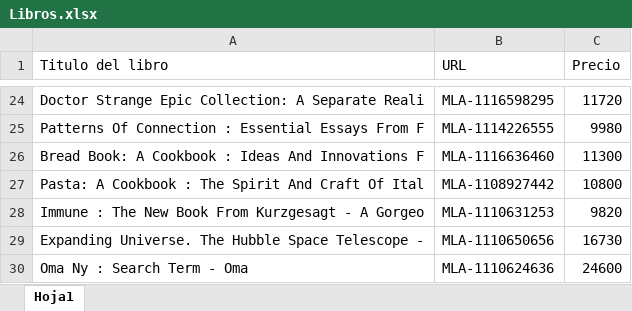
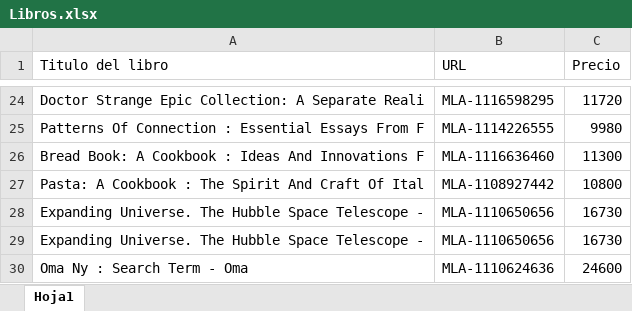
Before and after one commit to valen315/RPA-Integradores, an Excel workbook: Integrador2/Output/Libros.xlsx, sheet Hoja1, drawn as a sheet; only a part is shown, gaps mark what is left out; values as stored, in another font and other column widths than the file's, no borders; removed rows and columns are numbered as before the commit, all else as after; the diff names each change by its address in the sheet, - before the commit and + after, or states it on an @@ line.

Commit message:
integrador2Complete

```diff
--- a/Integrador2/Output/Libros.xlsx (sheet Hoja1)
+++ b/Integrador2/Output/Libros.xlsx (sheet Hoja1)
-row 28: Immune : The New Book From Kurzgesagt - A Gorgeo | MLA-1110631253 | 9820
+row 28: Expanding Universe. The Hubble Space Telescope - | MLA-1110650656 | 16730
```
Also changed, not shown: 1 other file.
